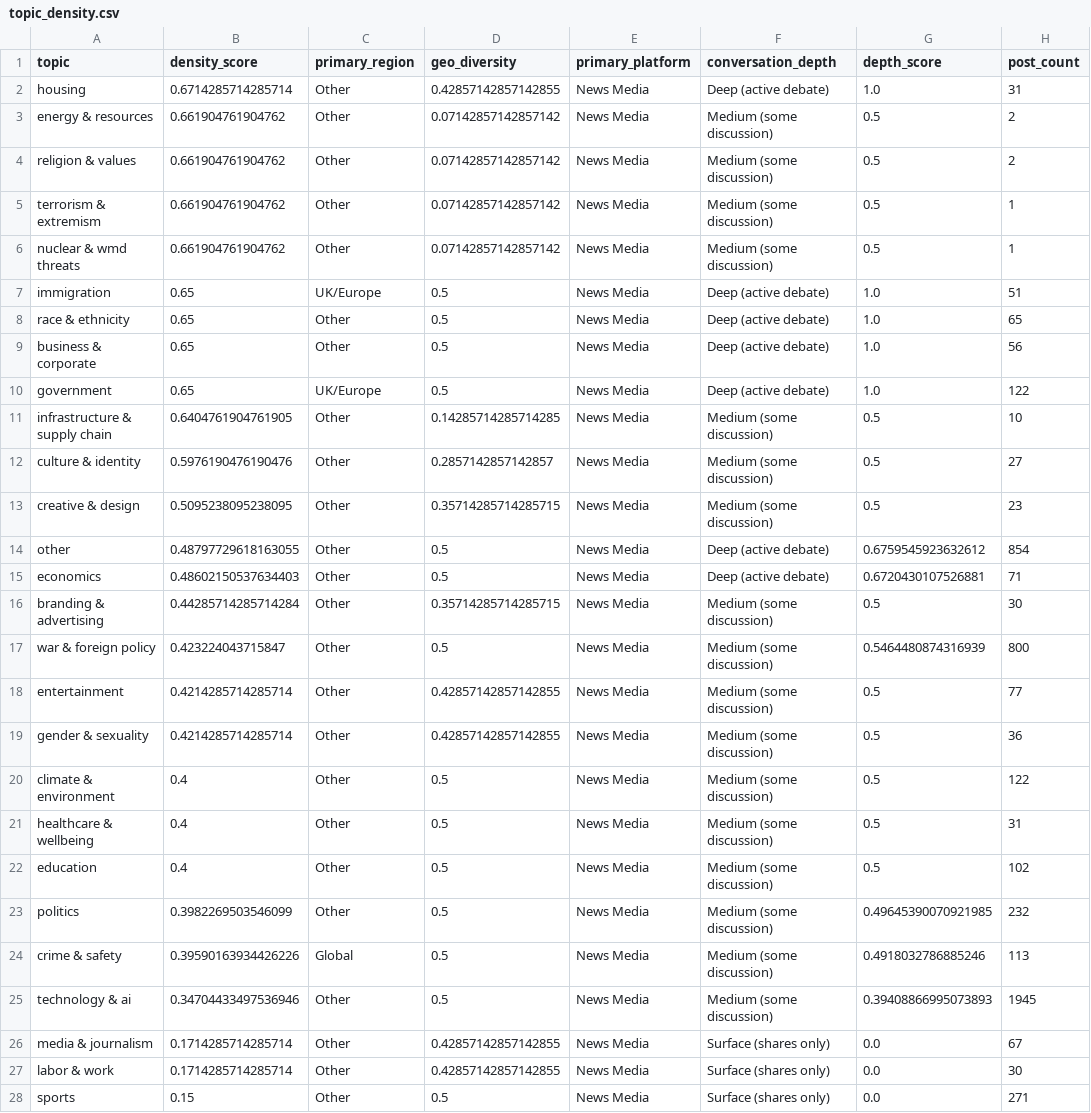
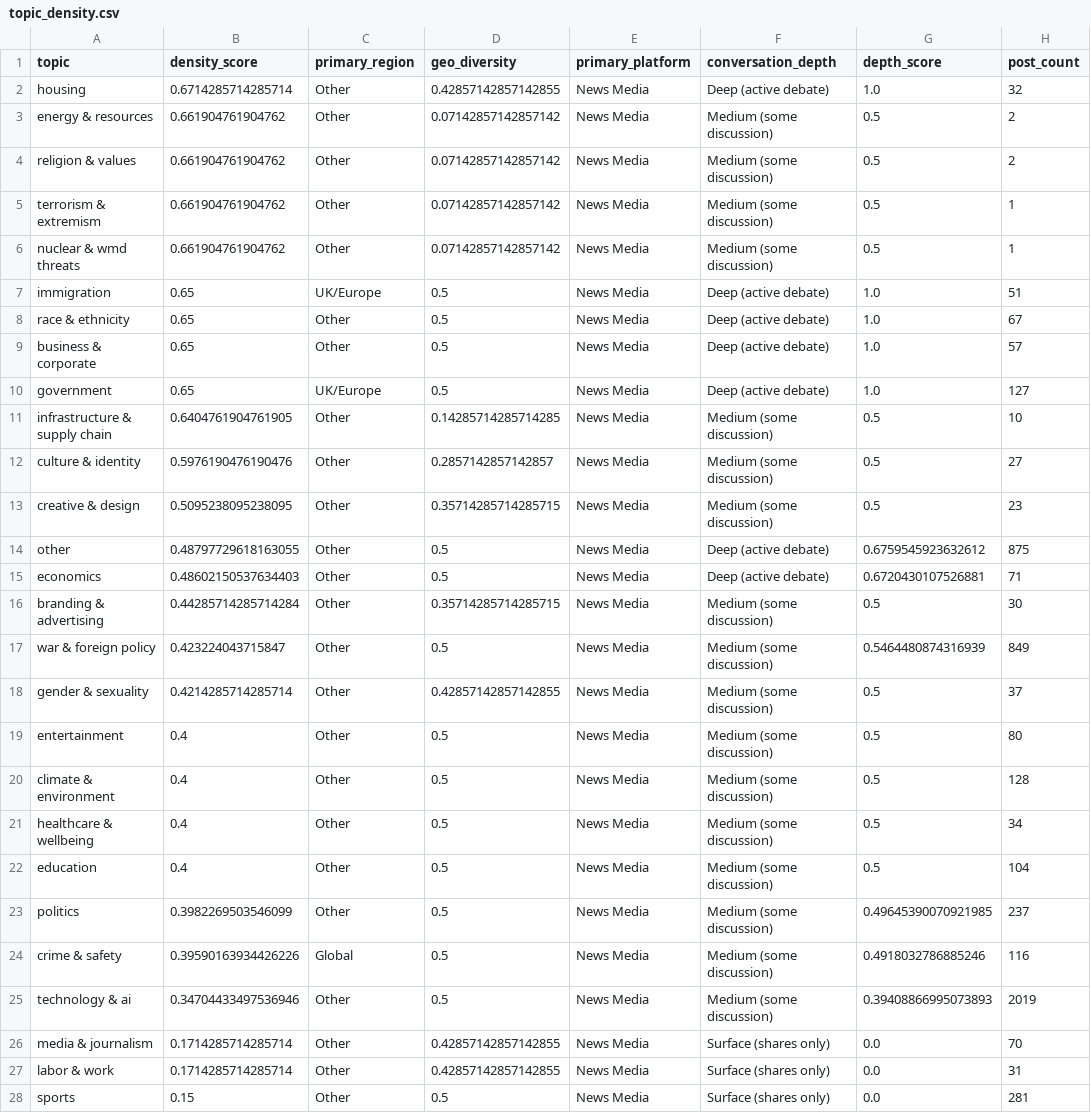
Before and after one commit to Chudetat/moodlight, a CSV file: topic_density.csv, drawn as a sheet.

```diff
--- a/topic_density.csv
+++ b/topic_density.csv
@@ -1,3 +1,3 @@
 topic,density_score,primary_region,geo_diversity,primary_platform,conversation_depth,depth_score,post_count
-housing,0.6714285714285714,Other,0.42857142857142855,News Media,Deep (active debate),1.0,31
+housing,0.6714285714285714,Other,0.42857142857142855,News Media,Deep (active debate),1.0,32
 energy & resources,0.661904761904762,Other,0.07142857142857142,News Media,Medium (some discussion),0.5,2
@@ -7,5 +7,5 @@ nuclear & wmd threats,0.661904761904762,Other,0.07142857142857142,News Media,Med
 immigration,0.65,UK/Europe,0.5,News Media,Deep (active debate),1.0,51
-race & ethnicity,0.65,Other,0.5,News Media,Deep (active debate),1.0,65
-business & corporate,0.65,Other,0.5,News Media,Deep (active debate),1.0,56
-government,0.65,UK/Europe,0.5,News Media,Deep (active debate),1.0,122
+race & ethnicity,0.65,Other,0.5,News Media,Deep (active debate),1.0,67
+business & corporate,0.65,Other,0.5,News Media,Deep (active debate),1.0,57
+government,0.65,UK/Europe,0.5,News Media,Deep (active debate),1.0,127
 infrastructure & supply chain,0.6404761904761905,Other,0.14285714285714285,News Media,Medium (some discussion),0.5,10
@@ -13,16 +13,16 @@ culture & identity,0.5976190476190476,Other,0.2857142857142857,News Media,Medium
 creative & design,0.5095238095238095,Other,0.35714285714285715,News Media,Medium (some discussion),0.5,23
-other,0.48797729618163055,Other,0.5,News Media,Deep (active debate),0.6759545923632612,854
+other,0.48797729618163055,Other,0.5,News Media,Deep (active debate),0.6759545923632612,875
 economics,0.48602150537634403,Other,0.5,News Media,Deep (active debate),0.6720430107526881,71
 branding & advertising,0.44285714285714284,Other,0.35714285714285715,News Media,Medium (some discussion),0.5,30
-war & foreign policy,0.423224043715847,Other,0.5,News Media,Medium (some discussion),0.5464480874316939,800
-entertainment,0.4214285714285714,Other,0.42857142857142855,News Media,Medium (some discussion),0.5,77
-gender & sexuality,0.4214285714285714,Other,0.42857142857142855,News Media,Medium (some discussion),0.5,36
-climate & environment,0.4,Other,0.5,News Media,Medium (some discussion),0.5,122
-healthcare & wellbeing,0.4,Other,0.5,News Media,Medium (some discussion),0.5,31
-education,0.4,Other,0.5,News Media,Medium (some discussion),0.5,102
-politics,0.3982269503546099,Other,0.5,News Media,Medium (some discussion),0.49645390070921985,232
-crime & safety,0.39590163934426226,Global,0.5,News Media,Medium (some discussion),0.4918032786885246,113
-technology & ai,0.34704433497536946,Other,0.5,News Media,Medium (some discussion),0.39408866995073893,1945
-media & journalism,0.1714285714285714,Other,0.42857142857142855,News Media,Surface (shares only),0.0,67
-labor & work,0.1714285714285714,Other,0.42857142857142855,News Media,Surface (shares only),0.0,30
-sports,0.15,Other,0.5,News Media,Surface (shares only),0.0,271
+war & foreign policy,0.423224043715847,Other,0.5,News Media,Medium (some discussion),0.5464480874316939,849
+gender & sexuality,0.4214285714285714,Other,0.42857142857142855,News Media,Medium (some discussion),0.5,37
+entertainment,0.4,Other,0.5,News Media,Medium (some discussion),0.5,80
+climate & environment,0.4,Other,0.5,News Media,Medium (some discussion),0.5,128
+healthcare & wellbeing,0.4,Other,0.5,News Media,Medium (some discussion),0.5,34
+education,0.4,Other,0.5,News Media,Medium (some discussion),0.5,104
+politics,0.3982269503546099,Other,0.5,News Media,Medium (some discussion),0.49645390070921985,237
+crime & safety,0.39590163934426226,Global,0.5,News Media,Medium (some discussion),0.4918032786885246,116
+technology & ai,0.34704433497536946,Other,0.5,News Media,Medium (some discussion),0.39408866995073893,2019
+media & journalism,0.1714285714285714,Other,0.42857142857142855,News Media,Surface (shares only),0.0,70
+labor & work,0.1714285714285714,Other,0.42857142857142855,News Media,Surface (shares only),0.0,31
+sports,0.15,Other,0.5,News Media,Surface (shares only),0.0,281
```
Also changed, not shown: markets.csv, topic_longevity.csv, 5 other files.
